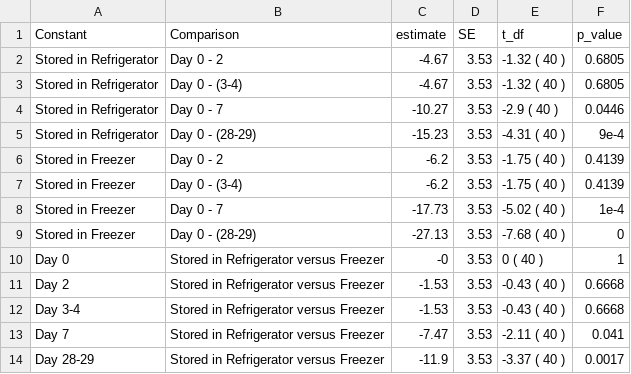
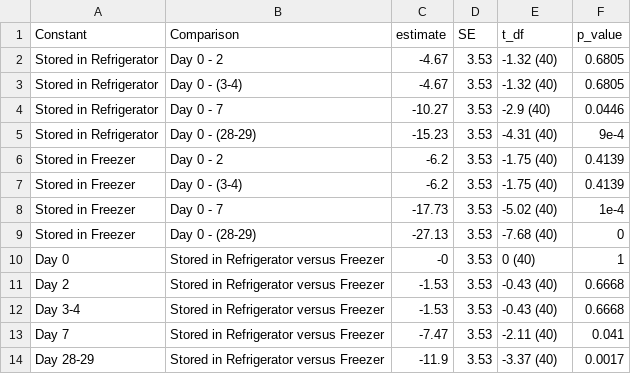
Before and after one commit to science-with-sav/plasma_storage_data_code, a CSV file: results/marginal_means.csv, drawn as a sheet.

```diff
--- a/results/marginal_means.csv
+++ b/results/marginal_means.csv
@@ -1,14 +1,14 @@
 Constant,Comparison,estimate,SE,t_df,p_value
-Stored in Refrigerator,Day 0 - 2,-4.67,3.53,-1.32 ( 40 ),0.6805
-Stored in Refrigerator,Day 0 - (3-4),-4.67,3.53,-1.32 ( 40 ),0.6805
-Stored in Refrigerator,Day 0 - 7,-10.27,3.53,-2.9 ( 40 ),0.0446
-Stored in Refrigerator,Day 0 - (28-29),-15.23,3.53,-4.31 ( 40 ),9e-4
-Stored in Freezer,Day 0 - 2,-6.2,3.53,-1.75 ( 40 ),0.4139
-Stored in Freezer,Day 0 - (3-4),-6.2,3.53,-1.75 ( 40 ),0.4139
-Stored in Freezer,Day 0 - 7,-17.73,3.53,-5.02 ( 40 ),1e-4
-Stored in Freezer,Day 0 - (28-29),-27.13,3.53,-7.68 ( 40 ),0
-Day 0,Stored in Refrigerator versus Freezer,-0,3.53,0 ( 40 ),1
-Day 2,Stored in Refrigerator versus Freezer,-1.53,3.53,-0.43 ( 40 ),0.6668
-Day 3-4,Stored in Refrigerator versus Freezer,-1.53,3.53,-0.43 ( 40 ),0.6668
-Day 7,Stored in Refrigerator versus Freezer,-7.47,3.53,-2.11 ( 40 ),0.041
-Day 28-29,Stored in Refrigerator versus Freezer,-11.9,3.53,-3.37 ( 40 ),0.0017
+Stored in Refrigerator,Day 0 - 2,-4.67,3.53,-1.32 (40),0.6805
+Stored in Refrigerator,Day 0 - (3-4),-4.67,3.53,-1.32 (40),0.6805
+Stored in Refrigerator,Day 0 - 7,-10.27,3.53,-2.9 (40),0.0446
+Stored in Refrigerator,Day 0 - (28-29),-15.23,3.53,-4.31 (40),9e-4
+Stored in Freezer,Day 0 - 2,-6.2,3.53,-1.75 (40),0.4139
+Stored in Freezer,Day 0 - (3-4),-6.2,3.53,-1.75 (40),0.4139
+Stored in Freezer,Day 0 - 7,-17.73,3.53,-5.02 (40),1e-4
+Stored in Freezer,Day 0 - (28-29),-27.13,3.53,-7.68 (40),0
+Day 0,Stored in Refrigerator versus Freezer,-0,3.53,0 (40),1
+Day 2,Stored in Refrigerator versus Freezer,-1.53,3.53,-0.43 (40),0.6668
+Day 3-4,Stored in Refrigerator versus Freezer,-1.53,3.53,-0.43 (40),0.6668
+Day 7,Stored in Refrigerator versus Freezer,-7.47,3.53,-2.11 (40),0.041
+Day 28-29,Stored in Refrigerator versus Freezer,-11.9,3.53,-3.37 (40),0.0017
```
Also changed, not shown: 3 other files.
